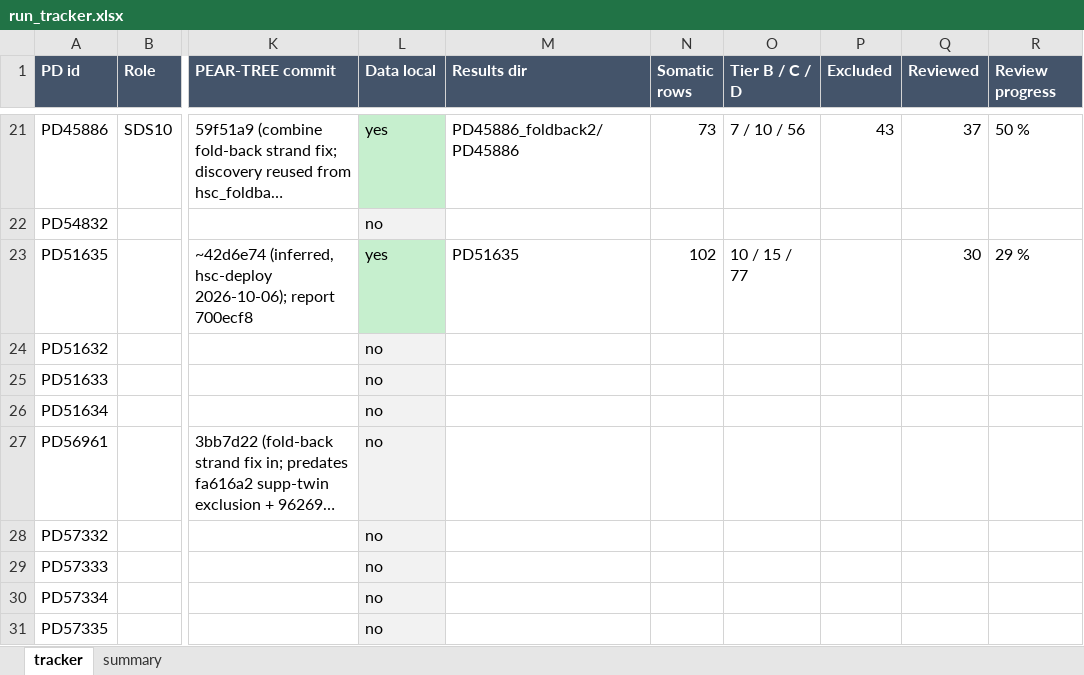
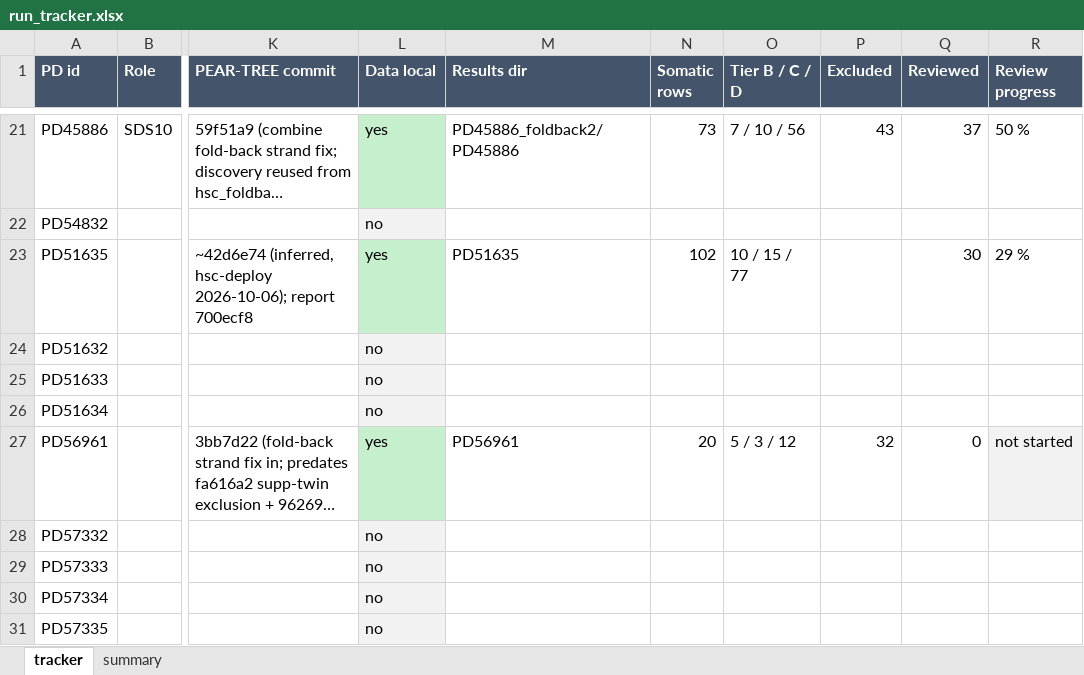
Before and after one commit to jeremydeuel/PEAR-TREE, an Excel workbook: patients/run_tracker.xlsx, sheet tracker, drawn as a sheet; only a part is shown, gaps mark what is left out; long unchanged cells end in …; values as stored, in another font and other column widths than the file's, no borders; the diff names each change by its address in the sheet, - before the commit and + after, or states it on an @@ line.

```diff
--- a/patients/run_tracker.xlsx (sheet tracker)
+++ b/patients/run_tracker.xlsx (sheet tracker)
-L27 (Data local): no
+L27 (Data local): yes
-L27 fill: #F2F2F2
+L27 fill: #C6EFCE
-M27 (Results dir): (empty)
+M27 (Results dir): PD56961
-N27 (Somatic rows): (empty)
+N27 (Somatic rows): 20
-O27 (Tier B / C / D): (empty)
+O27 (Tier B / C / D): 5 / 3 / 12
-P27 (Excluded): (empty)
+P27 (Excluded): 32
-Q27 (Reviewed): (empty)
+Q27 (Reviewed): 0
-R27 (Review progress): (empty)
+R27 (Review progress): not started
-R27 fill: none
+R27 fill: #F2F2F2
```
Also changed, not shown: sheet summary.
